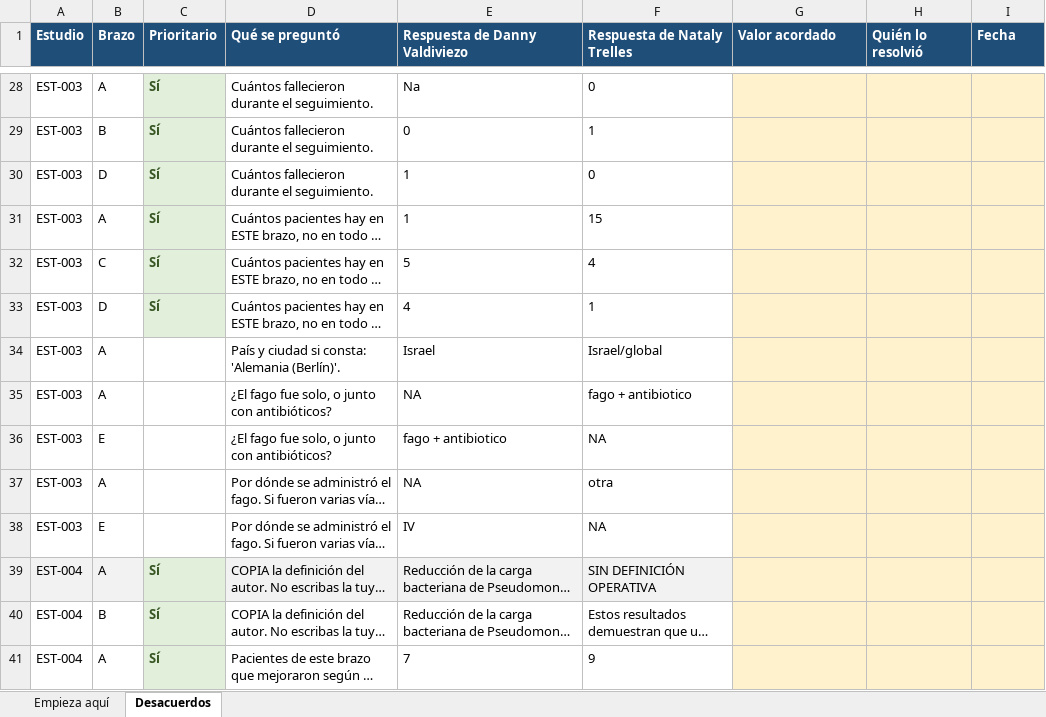
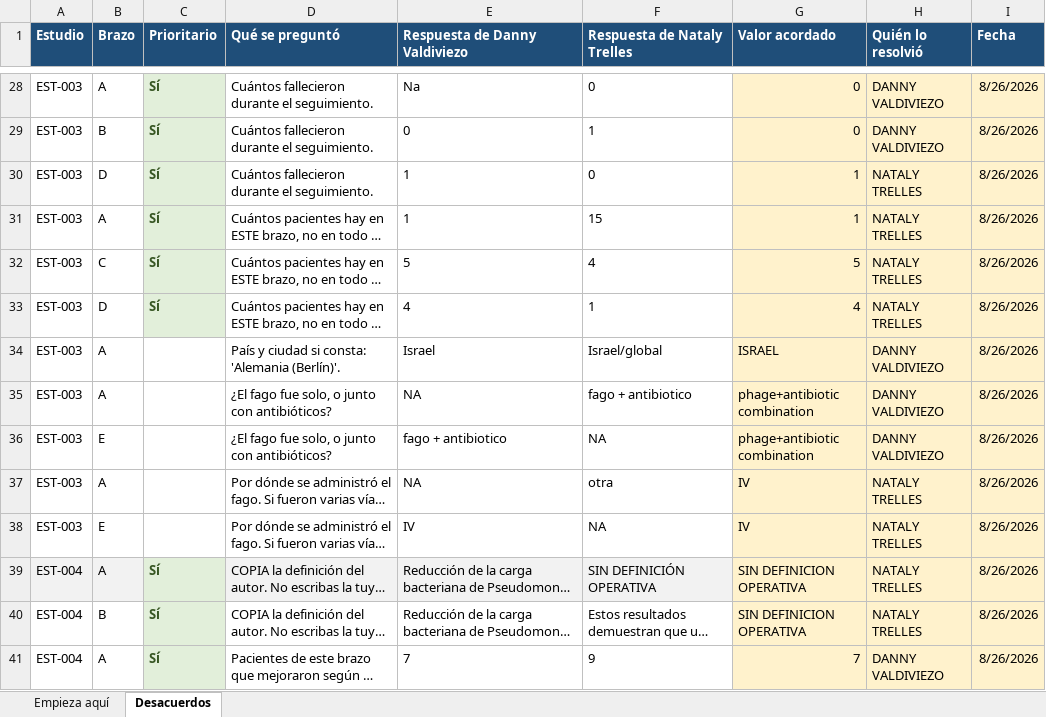
Before and after one commit to DANNY-LAB93/clo-author, an Excel workbook: revision_sistematica/extraccion/ADJUDICACION_conflictos.xlsx, sheet Desacuerdos, drawn as a sheet; only a part is shown, gaps mark what is left out; long unchanged cells end in …; values as stored, in another font and other column widths than the file's, no borders; the diff covers the shown part only; the diff names each change by its address in the sheet, - before the commit and + after, or states it on an @@ line.

```diff
--- a/revision_sistematica/extraccion/ADJUDICACION_conflictos.xlsx (sheet Desacuerdos)
+++ b/revision_sistematica/extraccion/ADJUDICACION_conflictos.xlsx (sheet Desacuerdos)
-G28:G29 (Valor acordado): (empty)
+G28:G29 (Valor acordado): 0
-H28:H29 (Quién lo resolvió): (empty)
+H28:H29 (Quién lo resolvió): DANNY VALDIVIEZO
-I28:I41 (Fecha): (empty)
+I28:I41 (Fecha): 8/26/2026
-G30:G31 (Valor acordado): (empty)
+G30:G31 (Valor acordado): 1
-H30:H33 (Quién lo resolvió): (empty)
+H30:H33 (Quién lo resolvió): NATALY TRELLES
-G32 (Valor acordado): (empty)
+G32 (Valor acordado): 5
-G33 (Valor acordado): (empty)
+G33 (Valor acordado): 4
-G34 (Valor acordado): (empty)
+G34 (Valor acordado): ISRAEL
-H34:H36 (Quién lo resolvió): (empty)
+H34:H36 (Quién lo resolvió): DANNY VALDIVIEZO
-G35:G36 (Valor acordado): (empty)
+G35:G36 (Valor acordado): phage+antibiotic combination
-G37:G38 (Valor acordado): (empty)
+G37:G38 (Valor acordado): IV
-H37:H40 (Quién lo resolvió): (empty)
+H37:H40 (Quién lo resolvió): NATALY TRELLES
-G39:G40 (Valor acordado): (empty)
+G39:G40 (Valor acordado): SIN DEFINICION OPERATIVA
-G41 (Valor acordado): (empty)
+G41 (Valor acordado): 7
-H41 (Quién lo resolvió): (empty)
+H41 (Quién lo resolvió): DANNY VALDIVIEZO
```
Also changed, not shown: 1672 edited cells and cell formats elsewhere in this sheet, verificables revisión sistemática/S10_idioma_verificado_sobre_texto_completo.xlsx, verificables revisión sistemática/S3_decisiones_etapa2_titulo.xlsx, 36 other files.
